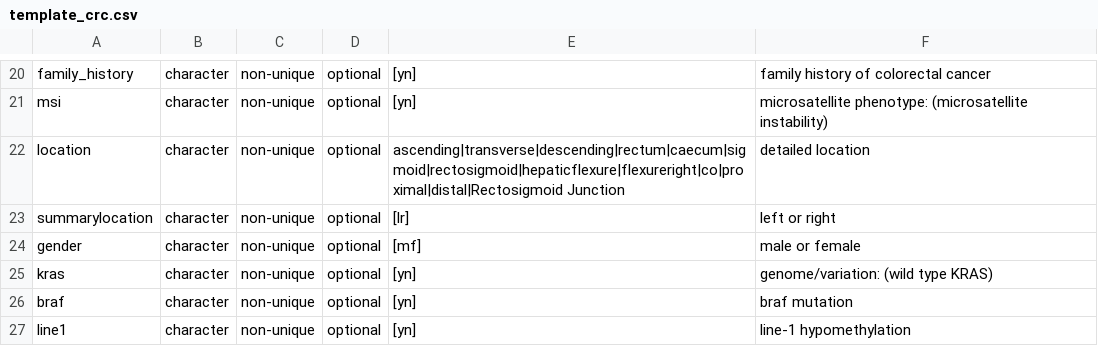
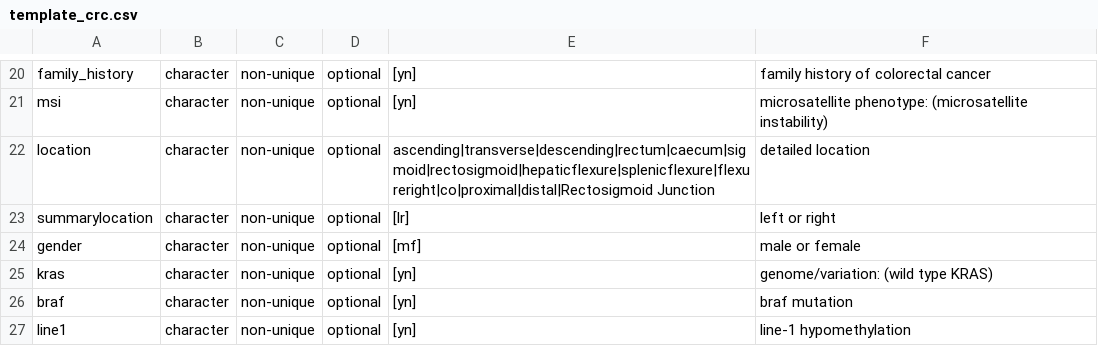
Before and after one commit to biobakery/curatedcrcdata, a CSV file: curation/crc/src/template_crc.csv, drawn as a sheet; only a part is shown, gaps mark what is left out; the diff covers the shown part only.

Commit message:
Rectum TCGA data download and curation, GSE2109 download and addition of R script for TCGA expression data download

```diff
--- a/curation/crc/src/template_crc.csv
+++ b/curation/crc/src/template_crc.csv
@@ -21,3 +21,3 @@ family_history,character,non-unique,optional,[yn],family history of colorectal c
 msi,character,non-unique,optional,[yn],microsatellite phenotype: (microsatellite instability)
-location,character,non-unique,optional,ascending|transverse|descending|rectum|caecum|sigmoid|rectosigmoid|hepaticflexure|flexureright|co|proximal|distal|Rectosigmoid Junction,detailed location
+location,character,non-unique,optional,ascending|transverse|descending|rectum|caecum|sigmoid|rectosigmoid|hepaticflexure|splenicflexure|flexureright|co|proximal|distal|Rectosigmoid Junction,detailed location
 summarylocation,character,non-unique,optional,[lr],left or right
```
Also changed, not shown: 21 added rows, 2 removed rows and 1 edited cell elsewhere in this file, etc/crc_cancer_public_datasets.csv, 48 other files.
